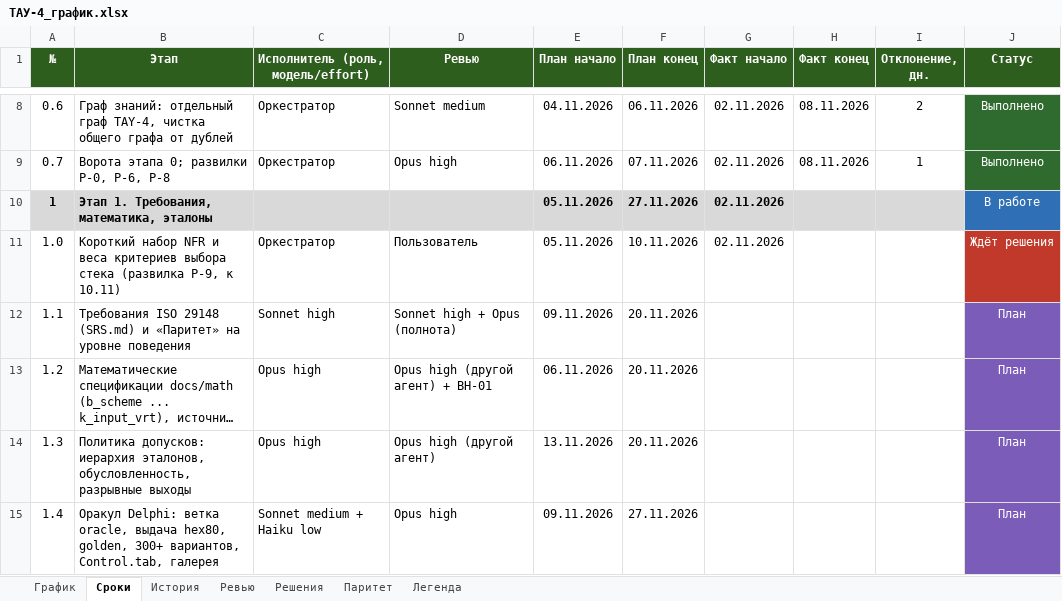
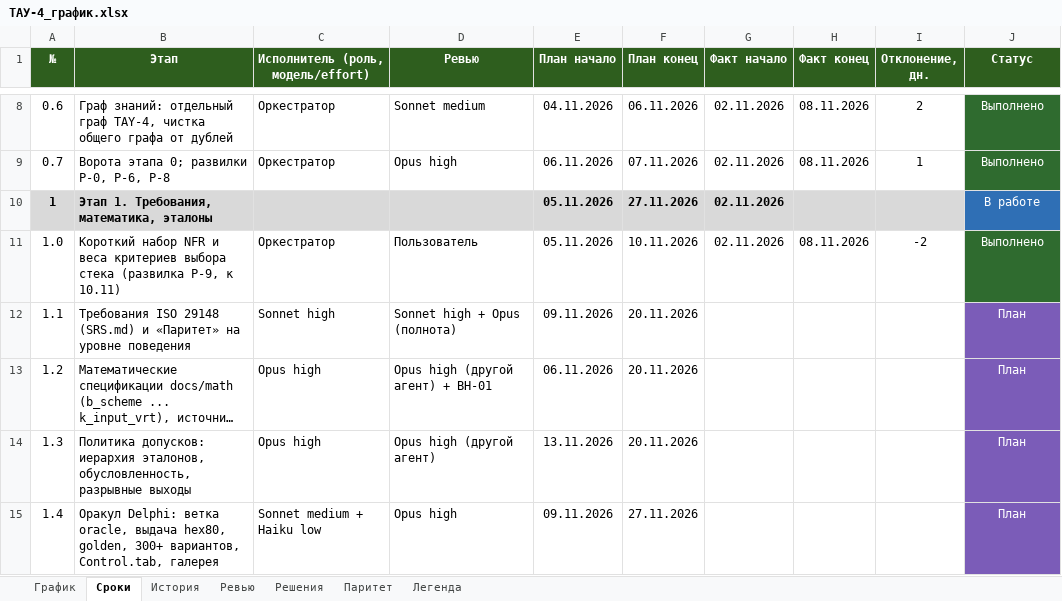
Before and after one commit to FlosVacui/TAY-4, an Excel workbook: docs/tracker/ТАУ-4_график.xlsx, sheet Сроки, drawn as a sheet; only a part is shown, gaps mark what is left out; long unchanged cells end in …; values as stored, in another font and other column widths than the file's, no borders; the diff names each change by its address in the sheet, - before the commit and + after, or states it on an @@ line.

```diff
--- a/docs/tracker/ТАУ-4_график.xlsx (sheet Сроки)
+++ b/docs/tracker/ТАУ-4_график.xlsx (sheet Сроки)
-H11 (Факт конец): (empty)
+H11 (Факт конец): 08.11.2026
-I11 (Отклонение, дн.): (empty)
+I11 (Отклонение, дн.): -2
-J11 (Статус): Ждёт решения
+J11 (Статус): Выполнено
-J11 fill: #C0392B
+J11 fill: #2F6B2F
```
Also changed, not shown: sheet История, sheet График, sheet Решения, 5 other files.
